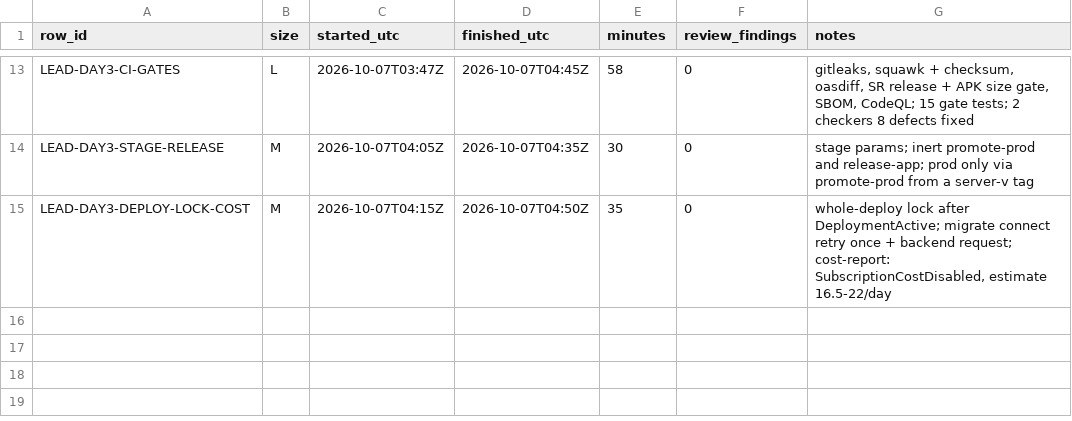
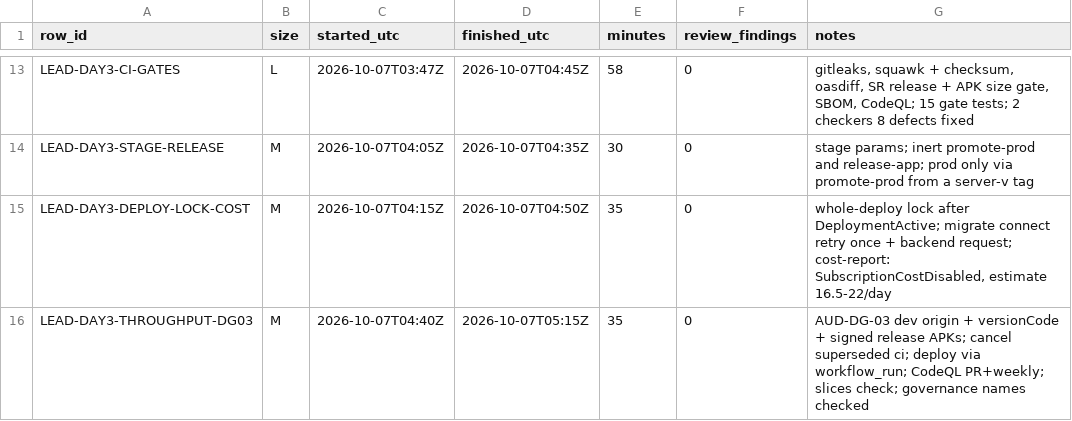
Before and after one commit to asefameerador96-ctrl/Aron-Pro-Max, a CSV file: docs/status/infra.csv, drawn as a sheet; only a part is shown, gaps mark what is left out.

```diff
--- a/docs/status/infra.csv
+++ b/docs/status/infra.csv
@@ -15 +15,2 @@ LEAD-DAY3-STAGE-RELEASE,M,2026-10-07T04:05Z,2026-10-07T04:35Z,30,0,"stage params
 LEAD-DAY3-DEPLOY-LOCK-COST,M,2026-10-07T04:15Z,2026-10-07T04:50Z,35,0,"whole-deploy lock after DeploymentActive; migrate connect retry once + backend request; cost-report: SubscriptionCostDisabled, estimate 16.5-22/day"
+LEAD-DAY3-THROUGHPUT-DG03,M,2026-10-07T04:40Z,2026-10-07T05:15Z,35,0,"AUD-DG-03 dev origin + versionCode + signed release APKs; cancel superseded ci; deploy via workflow_run; CodeQL PR+weekly; slices check; governance names checked"
```
Also changed, not shown: 2 other files.
